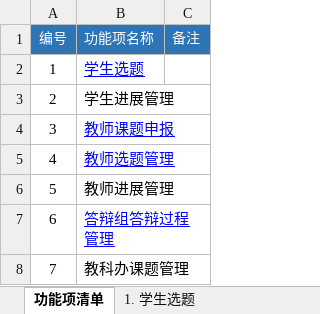
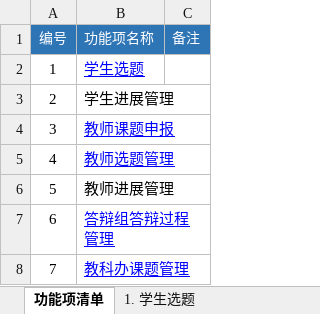
Before and after one commit to CSharperMantle/hdu2025_software_eng_thesis_mgmt, an Excel workbook: docs/progress/week_10/功能分析表.xlsx, sheet 功能项清单, drawn as a sheet; values as stored, in another font and other column widths than the file's, no borders; the diff names each change by its address in the sheet, - before the commit and + after, or states it on an @@ line.

```diff
--- a/docs/progress/week_10/功能分析表.xlsx (sheet 功能项清单)
+++ b/docs/progress/week_10/功能分析表.xlsx (sheet 功能项清单)
@@ B8 underline: off → on, text colour: black → #0000FF @@
```
Also changed, not shown: other sheet tabs.
